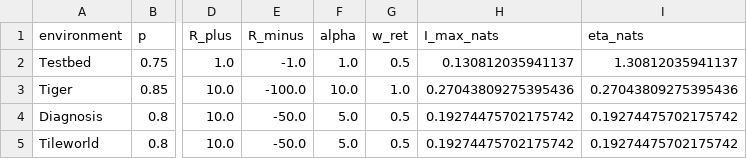
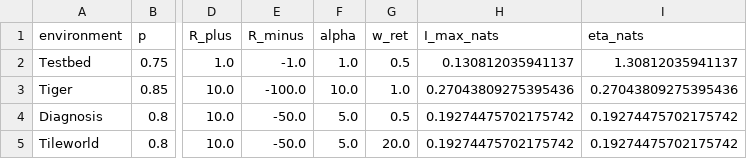
Before and after one commit to PatrickAllenCooper/rho_aif, a CSV file: results/results_thresholds.csv, drawn as a sheet; only a part is shown, gaps mark what is left out; the diff names each change by its address in the sheet, - before the commit and + after, or states it on an @@ line.

```diff
--- a/results/results_thresholds.csv
+++ b/results/results_thresholds.csv
-G5 (w_ret): 0.5
+G5 (w_ret): 20.0
```
Also changed, not shown: results/results_ids.csv, results/results_transfer.csv, 8 other files.
